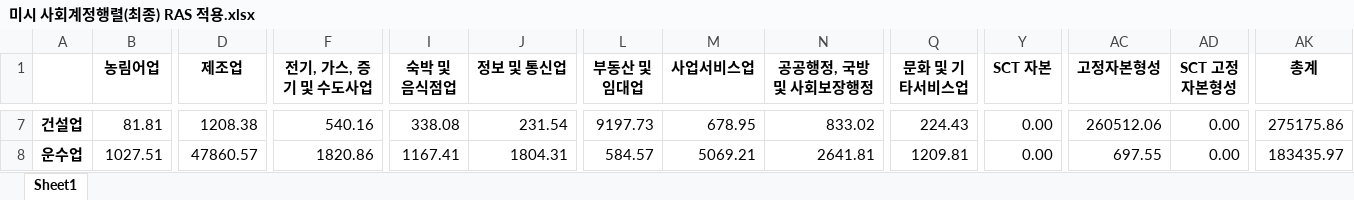
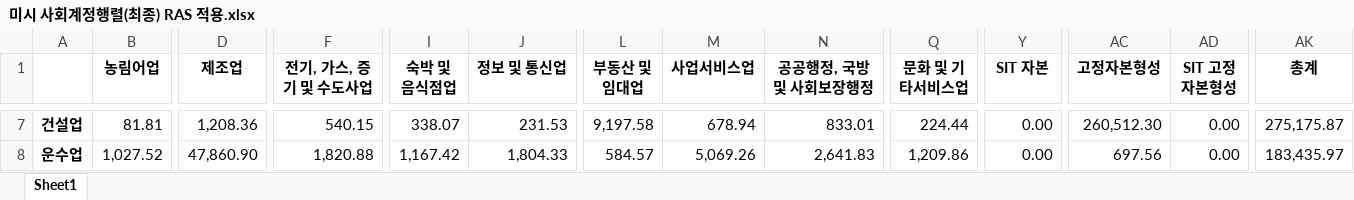
Before and after one commit to ehddy/spatial_information_project, an Excel workbook: RAS 전처리 SAM/미시 사회계정행렬(최종) RAS 적용.xlsx, sheet Sheet1, drawn as a sheet; only a part is shown, gaps mark what is left out; values as stored, in another font and other column widths than the file's, no borders; the diff covers the shown part only; the diff names each change by its address in the sheet, - before the commit and + after, or states it on an @@ line.

```diff
--- a/RAS 전처리 SAM/미시 사회계정행렬(최종) RAS 적용.xlsx (sheet Sheet1)
+++ b/RAS 전처리 SAM/미시 사회계정행렬(최종) RAS 적용.xlsx (sheet Sheet1)
-Y1: SCT 자본
+Y1: SIT 자본
-AD1: SCT 고정자본형성
+AD1: SIT 고정자본형성
-D7 (제조업): 1208.38
+D7 (제조업): 1,208.36
-F7 (전기, 가스, 증기 및 수도사업): 540.16
+F7 (전기, 가스, 증기 및 수도사업): 540.15
-I7 (숙박 및 음식점업): 338.08
+I7 (숙박 및 음식점업): 338.07
-J7 (정보 및 통신업): 231.54
+J7 (정보 및 통신업): 231.53
-L7 (부동산 및 임대업): 9197.73
+L7 (부동산 및 임대업): 9,197.58
-M7 (사업서비스업): 678.95
+M7 (사업서비스업): 678.94
-N7 (공공행정, 국방 및 사회보장행정): 833.02
+N7 (공공행정, 국방 및 사회보장행정): 833.01
-Q7 (문화 및 기타서비스업): 224.43
+Q7 (문화 및 기타서비스업): 224.44
-AC7 (고정자본형성): 260512.06
+AC7 (고정자본형성): 260,512.30
-AK7 (총계): 275175.86
+AK7 (총계): 275,175.87
-B8 (농림어업): 1027.51
+B8 (농림어업): 1,027.52
-D8 (제조업): 47860.57
+D8 (제조업): 47,860.90
-F8 (전기, 가스, 증기 및 수도사업): 1820.86
+F8 (전기, 가스, 증기 및 수도사업): 1,820.88
-I8 (숙박 및 음식점업): 1167.41
+I8 (숙박 및 음식점업): 1,167.42
-J8 (정보 및 통신업): 1804.31
+J8 (정보 및 통신업): 1,804.33
-M8 (사업서비스업): 5069.21
+M8 (사업서비스업): 5,069.26
-N8 (공공행정, 국방 및 사회보장행정): 2641.81
+N8 (공공행정, 국방 및 사회보장행정): 2,641.83
-Q8 (문화 및 기타서비스업): 1209.81
+Q8 (문화 및 기타서비스업): 1,209.86
-AC8 (고정자본형성): 697.55
+AC8 (고정자본형성): 697.56
-AK8 (총계): 183435.97
+AK8 (총계): 183,435.97
```
Also changed, not shown: 1 added row, 1 removed row and 422 edited cells elsewhere in this sheet, 2016년 기준 최종 전처리 산업연관표(총거래표).xlsx, 2019년 기준 최종 전처리 산업연관표(총거래표).xlsx, 21 other files.
